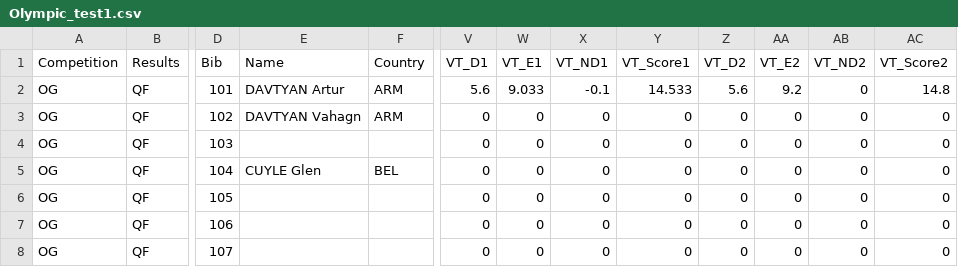
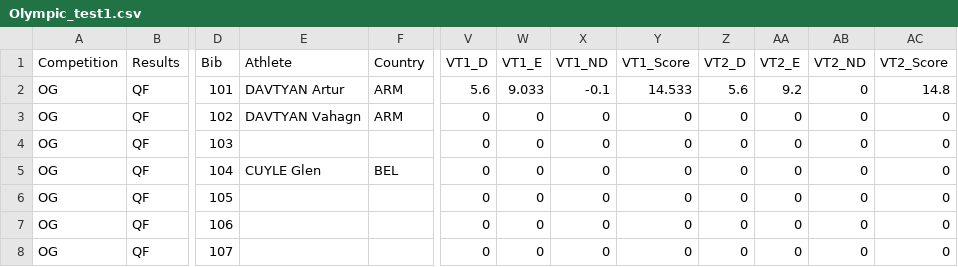
Before and after one commit to jgagn/stoi-dash, a CSV file: test_data/OlympicData/Olympic_test1.csv (was test_data/Olympic_test1.csv), drawn as a sheet; only a part is shown, gaps mark what is left out; the diff names each change by its address in the sheet, - before the commit and + after, or states it on an @@ line.

Commit message:
updates to make the app run
app runs with small olympic data set
app can run, data seems correct, but some errors are showing up or not displaying properly

```diff
--- a/test_data/Olympic_test1.csv
+++ b/test_data/OlympicData/Olympic_test1.csv
-E1: Name
+E1: Athlete
-V1: VT_D1
+V1: VT1_D
-W1: VT_E1
+W1: VT1_E
-X1: VT_ND1
+X1: VT1_ND
-Y1: VT_Score1
+Y1: VT1_Score
-Z1: VT_D2
+Z1: VT2_D
-AA1: VT_E2
+AA1: VT2_E
-AB1: VT_ND2
+AB1: VT2_ND
-AC1: VT_Score2
+AC1: VT2_Score
```
Also changed, not shown: 7 other files.
